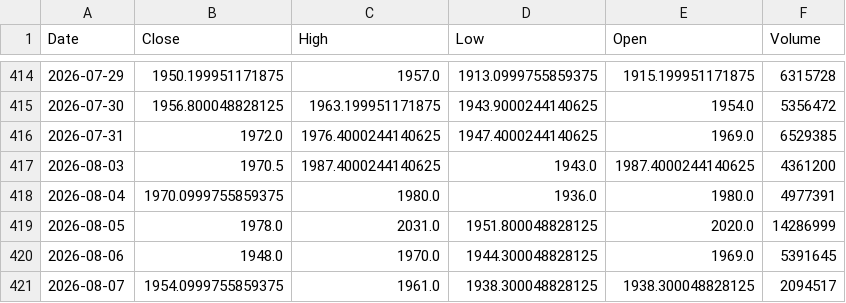
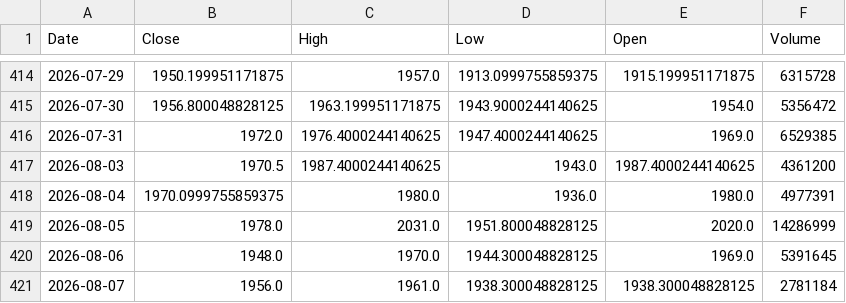
Before and after one commit to vedang122/trader, a CSV file: state/cache/ohlcv/BHARTIARTL.csv, drawn as a sheet; only a part is shown, gaps mark what is left out.

```diff
--- a/state/cache/ohlcv/BHARTIARTL.csv
+++ b/state/cache/ohlcv/BHARTIARTL.csv
@@ -420,2 +420,2 @@ Date,Close,High,Low,Open,Volume
 2026-08-06,1948.0,1970.0,1944.300048828125,1969.0,5391645
-2026-08-07,1954.0999755859375,1961.0,1938.300048828125,1938.300048828125,2094517
+2026-08-07,1956.0,1961.0,1938.300048828125,1938.300048828125,2781184
```
Also changed, not shown: state/cache/ohlcv/HDFCBANK.csv, state/cache/ohlcv/HINDUNILVR.csv, 16 other files.
